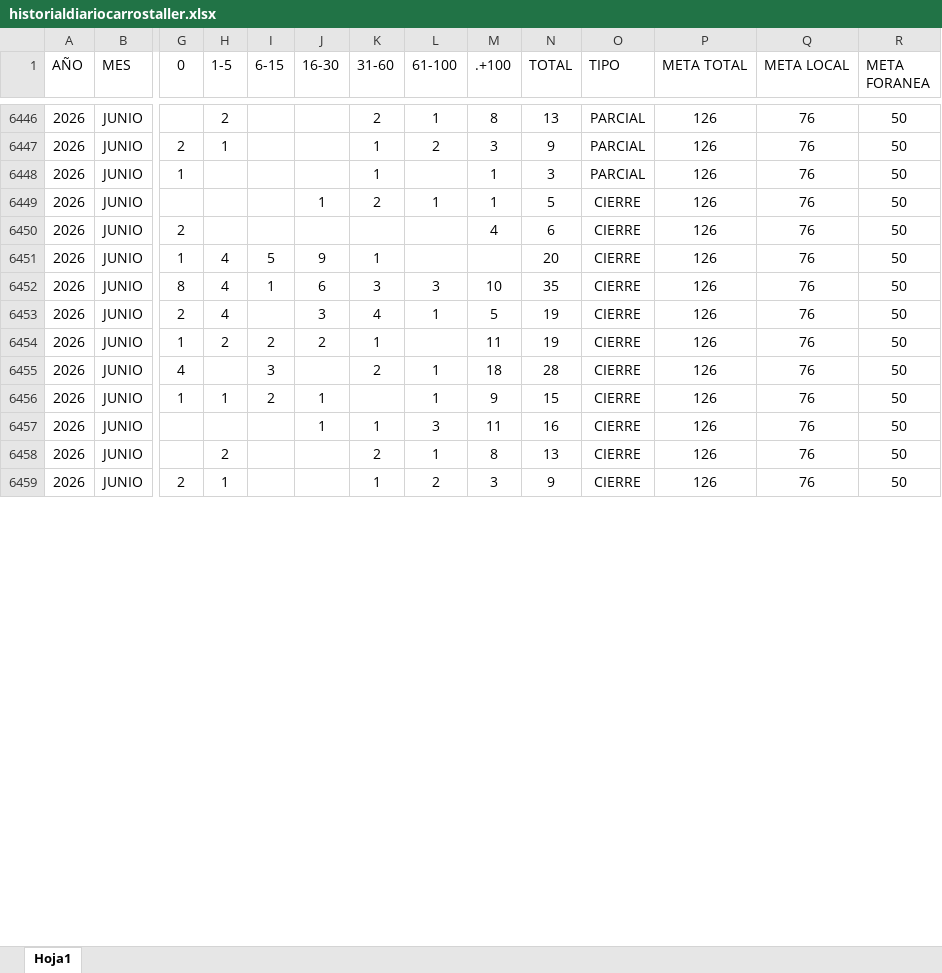
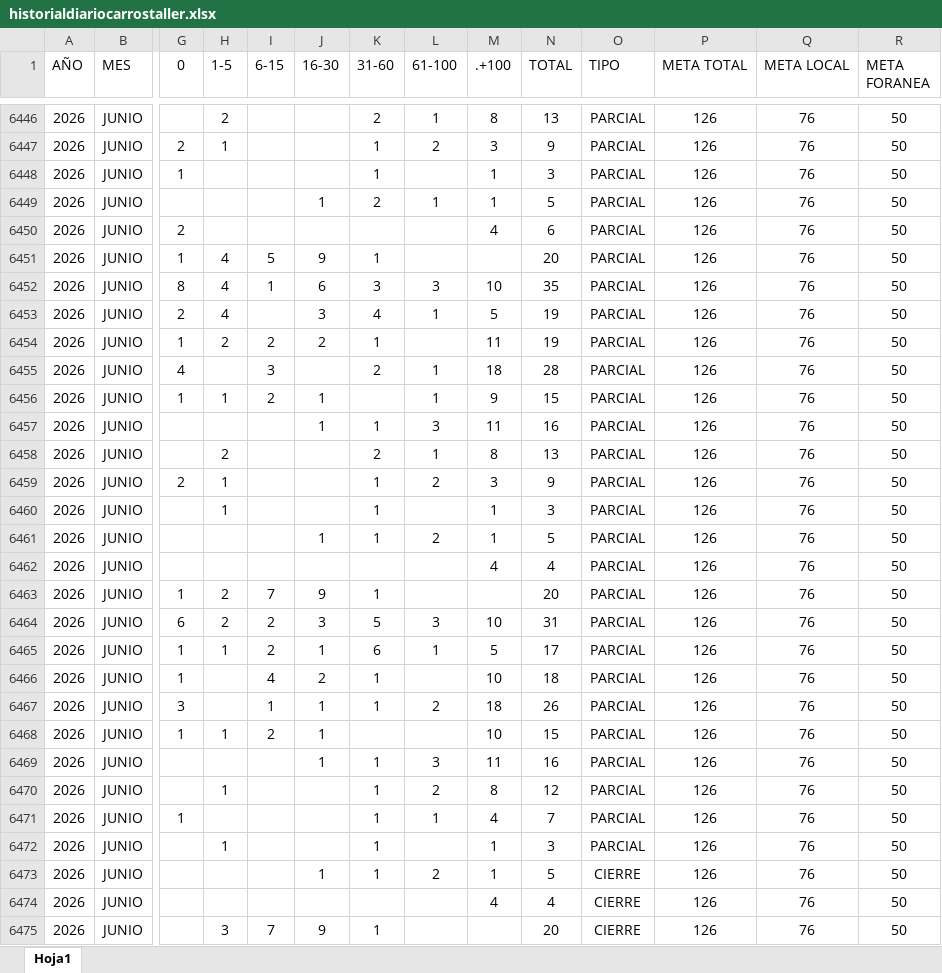
Before and after one commit to EDSALAS15/CARROSTALLERDIARIOYPROMEDIO, an Excel workbook: historialdiariocarrostaller.xlsx, sheet Hoja1, drawn as a sheet; only a part is shown, gaps mark what is left out; values as stored, in another font and other column widths than the file's, no borders; table styles not drawn; rows hold the shown columns only; the diff covers the shown part only; the diff names each change by its address in the sheet, - before the commit and + after, or states it on an @@ line.

Commit message:
Add files via upload

```diff
--- a/historialdiariocarrostaller.xlsx (sheet Hoja1)
+++ b/historialdiariocarrostaller.xlsx (sheet Hoja1)
-O6449:O6459 (TIPO): CIERRE
+O6449:O6459 (TIPO): PARCIAL
+row 6460: 2026 | JUNIO |  | 1 |  |  | 1 |  | 1 | 3 | PARCIAL | 126 | 76 | 50
+row 6461: 2026 | JUNIO |  |  |  | 1 | 1 | 2 | 1 | 5 | PARCIAL | 126 | 76 | 50
+row 6462: 2026 | JUNIO |  |  |  |  |  |  | 4 | 4 | PARCIAL | 126 | 76 | 50
+row 6463: 2026 | JUNIO | 1 | 2 | 7 | 9 | 1 |  |  | 20 | PARCIAL | 126 | 76 | 50
+row 6464: 2026 | JUNIO | 6 | 2 | 2 | 3 | 5 | 3 | 10 | 31 | PARCIAL | 126 | 76 | 50
+row 6465: 2026 | JUNIO | 1 | 1 | 2 | 1 | 6 | 1 | 5 | 17 | PARCIAL | 126 | 76 | 50
+row 6466: 2026 | JUNIO | 1 |  | 4 | 2 | 1 |  | 10 | 18 | PARCIAL | 126 | 76 | 50
+row 6467: 2026 | JUNIO | 3 |  | 1 | 1 | 1 | 2 | 18 | 26 | PARCIAL | 126 | 76 | 50
+row 6468: 2026 | JUNIO | 1 | 1 | 2 | 1 |  |  | 10 | 15 | PARCIAL | 126 | 76 | 50
+row 6469: 2026 | JUNIO |  |  |  | 1 | 1 | 3 | 11 | 16 | PARCIAL | 126 | 76 | 50
+row 6470: 2026 | JUNIO |  | 1 |  |  | 1 | 2 | 8 | 12 | PARCIAL | 126 | 76 | 50
+row 6471: 2026 | JUNIO | 1 |  |  |  | 1 | 1 | 4 | 7 | PARCIAL | 126 | 76 | 50
+row 6472: 2026 | JUNIO |  | 1 |  |  | 1 |  | 1 | 3 | PARCIAL | 126 | 76 | 50
+row 6473: 2026 | JUNIO |  |  |  | 1 | 1 | 2 | 1 | 5 | CIERRE | 126 | 76 | 50
+row 6474: 2026 | JUNIO |  |  |  |  |  |  | 4 | 4 | CIERRE | 126 | 76 | 50
+row 6475: 2026 | JUNIO |  | 3 | 7 | 9 | 1 |  |  | 20 | CIERRE | 126 | 76 | 50
```
Also changed, not shown: 8 added rows and 1 edited cell elsewhere in this sheet.
